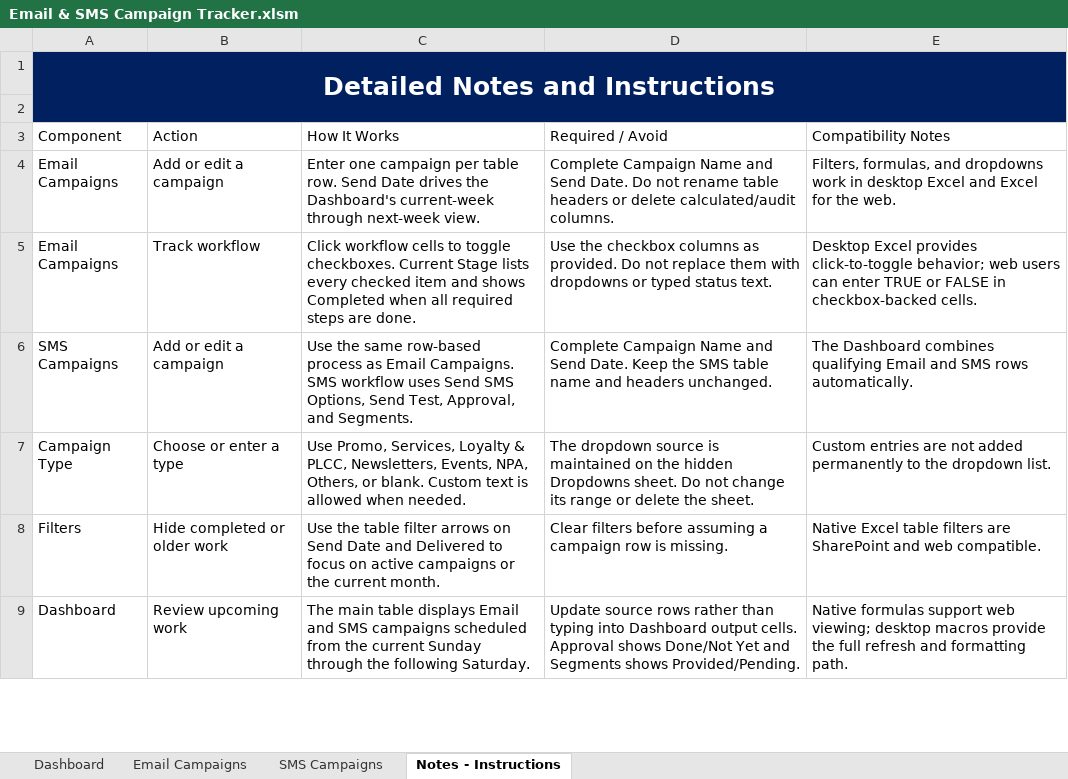
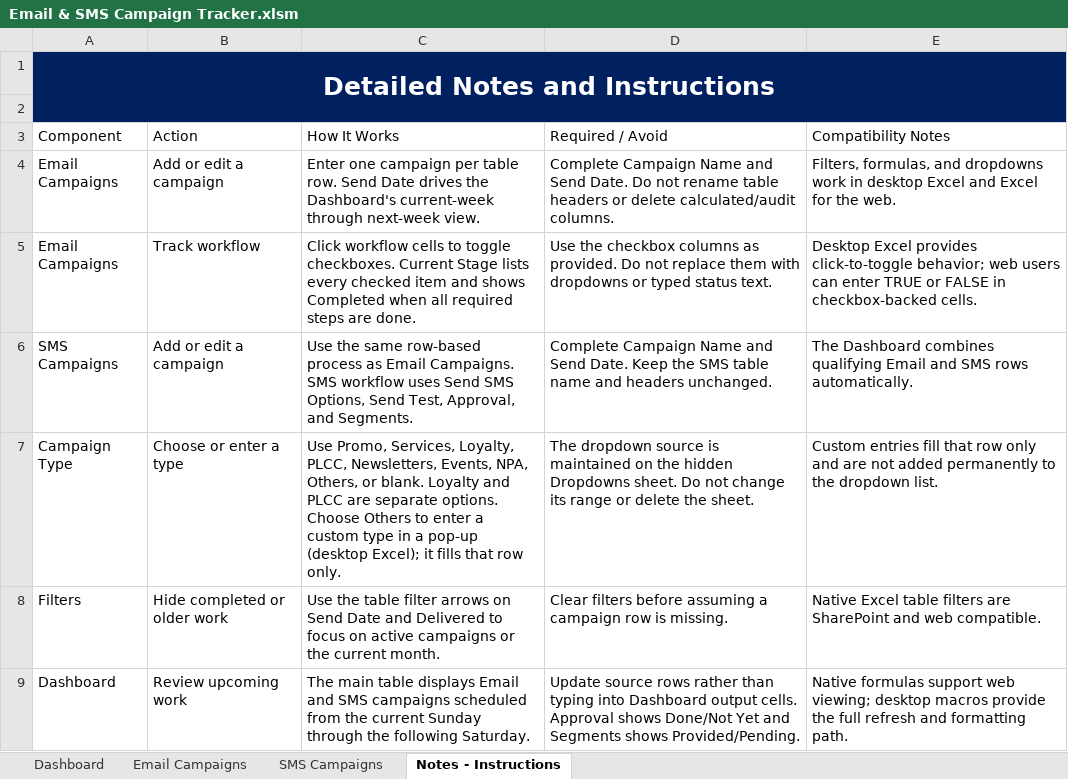
Before and after one commit to PaulAndre0809/System-Production-Adorama, an Excel workbook: Production Tracker/Email & SMS Campaign Tracker.xlsm, sheet Notes - Instructions, drawn as a sheet; only a part is shown; values as stored, in another font and other column widths than the file's, no borders; table styles not drawn; the diff names each change by its address in the sheet, - before the commit and + after, or states it on an @@ line.

Commit message:
feat(prod-tracker): split Loyalty & PLCC campaign type
Update production tracker QA automation and workbook artifacts to treat
Loyalty and PLCC as separate campaign types. QA checks now expect the
expanded dropdown range and seed data uses the split campaign type values.

```diff
--- a/Production Tracker/Email & SMS Campaign Tracker.xlsm (sheet Notes - Instructions)
+++ b/Production Tracker/Email & SMS Campaign Tracker.xlsm (sheet Notes - Instructions)
-C7 (How It Works): …Promo, Services, Loyalty & PLCC, Newsletters, Events, NPA, Others, or blank. Custom text is allowed when needed.
+C7 (How It Works): …Promo, Services, Loyalty, PLCC, Newsletters, Events, NPA, Others, or blank. Loyalty and PLCC are separate options. Choose Others to enter a custom type in a pop-up (desktop Excel); it fills that row only.
-E7 (Compatibility Notes): Custom entries are not…
+E7 (Compatibility Notes): Custom entries fill that row only and are not…
```
Also changed, not shown: sheet Email Campaigns, sheet Dashboard, sheet SMS Campaigns, hidden cells, Production Tracker/Email & SMS Campaign Tracker Template.xlsm, Production Tracker/Email & SMS Campaign Tracker_backup.xlsm, 4 other files.
